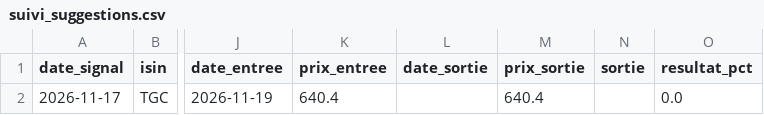
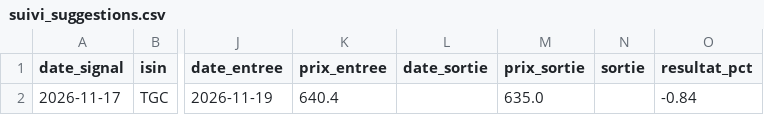
Before and after one commit to ecommerce20262030-ai/bvc-matin, a CSV file: data/suivi_suggestions.csv, drawn as a sheet; only a part is shown, gaps mark what is left out; the diff names each change by its address in the sheet, - before the commit and + after, or states it on an @@ line.

```diff
--- a/data/suivi_suggestions.csv
+++ b/data/suivi_suggestions.csv
-M2 (prix_sortie): 640.4
+M2 (prix_sortie): 635.0
-O2 (resultat_pct): 0.0
+O2 (resultat_pct): -0.84
```
Also changed, not shown: 2 other files.
